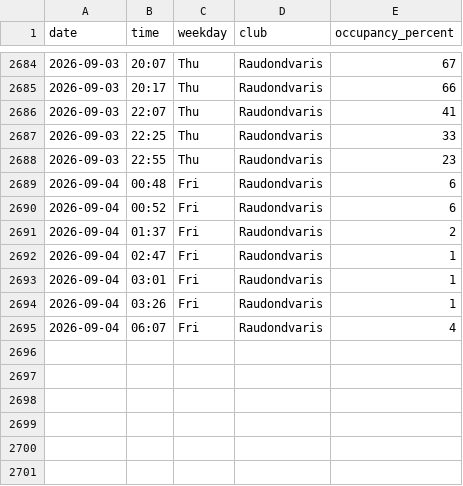
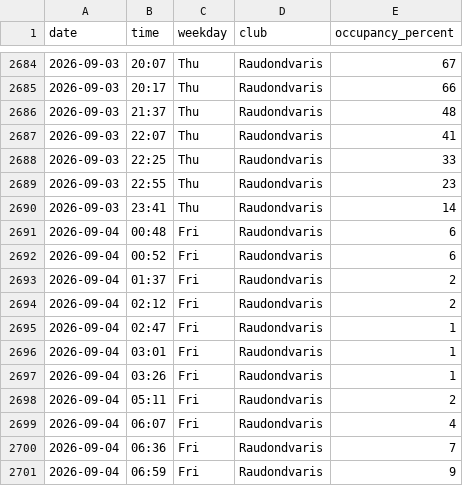
Before and after one commit to RimtasNoras/lemongym-occupancy, a CSV file: occupancy.csv, drawn as a sheet; only a part is shown, gaps mark what is left out.

```diff
--- a/occupancy.csv
+++ b/occupancy.csv
@@ -2685,2 +2685,3 @@ date,time,weekday,club,occupancy_percent
 2026-09-03,20:17,Thu,Raudondvaris,66
+2026-09-03,21:37,Thu,Raudondvaris,48
 2026-09-03,22:07,Thu,Raudondvaris,41
@@ -2688,2 +2689,3 @@ date,time,weekday,club,occupancy_percent
 2026-09-03,22:55,Thu,Raudondvaris,23
+2026-09-03,23:41,Thu,Raudondvaris,14
 2026-09-04,00:48,Fri,Raudondvaris,6
@@ -2691,2 +2693,3 @@ date,time,weekday,club,occupancy_percent
 2026-09-04,01:37,Fri,Raudondvaris,2
+2026-09-04,02:12,Fri,Raudondvaris,2
 2026-09-04,02:47,Fri,Raudondvaris,1
@@ -2694,2 +2697,5 @@ date,time,weekday,club,occupancy_percent
 2026-09-04,03:26,Fri,Raudondvaris,1
+2026-09-04,05:11,Fri,Raudondvaris,2
 2026-09-04,06:07,Fri,Raudondvaris,4
+2026-09-04,06:36,Fri,Raudondvaris,7
+2026-09-04,06:59,Fri,Raudondvaris,9
```
Also changed, not shown: 1 other file.
